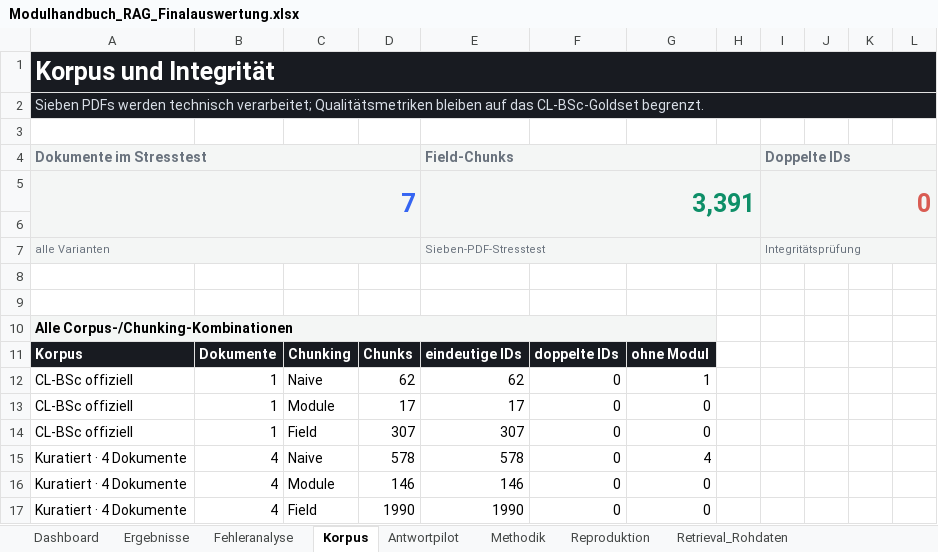
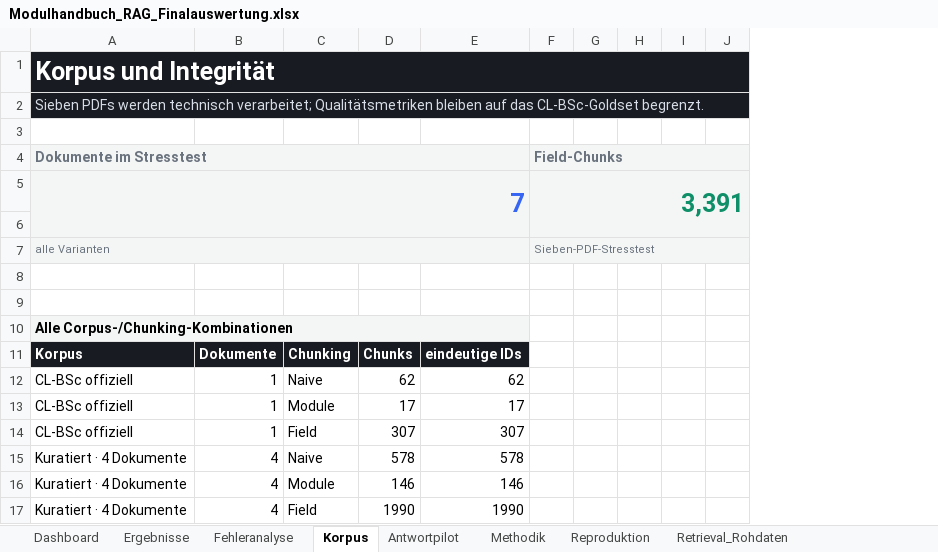
Before and after one commit to tiryakiselvi/modulehandbook-rag, an Excel workbook: deliverables/Modulhandbuch_RAG_Finalauswertung.xlsx, sheet Korpus, drawn as a sheet; only a part is shown; values as stored, in another font and other column widths than the file's, no borders; charts and pictures not drawn; removed rows and columns are numbered as before the commit, all else as after; the diff names each change by its address in the sheet, - before the commit and + after, or states it on an @@ line.

```diff
--- a/deliverables/Modulhandbuch_RAG_Finalauswertung.xlsx (sheet Korpus)
+++ b/deliverables/Modulhandbuch_RAG_Finalauswertung.xlsx (sheet Korpus)
-column F, rows 11-17: doppelte IDs | 0 | 0 | 0 | 0 | 0 | 0
-column G, rows 11-17: ohne Modul | 1 | 0 | 0 | 4 | 0 | 0
+column F (Field-Chunks), rows 5-7: 3,391 |  | Sieben-PDF-Stresstest
+column G, empty
-column K, empty
-column L, empty
-A4:D4 merged
+A4:E4 merged
-E4: Field-Chunks
+E4: (empty)
-E4:H4 merged
-I4: Doppelte IDs
+I4: (empty)
-I4:L4 merged
-A5:D6 merged
+A5:E6 merged
-E5: 3,391
+E5: (empty)
-E5:H6 merged
-I5: 0
+I5: (empty)
-I5:L6 merged
-A7:D7 merged
+A7:E7 merged
-E7: Sieben-PDF-Stresstest
+E7: (empty)
-E7:H7 merged
-I7: Integritätsprüfung
+I7: (empty)
-I7:L7 merged
```
Also changed, not shown: sheet PerQuery_Rohdaten, sheet Fehleranalyse, sheet Integritaet_Rohdaten, sheet Reproduktion, sheet Retrieval_Rohdaten, sheet Antwortpilot, other sheet tabs, charts or pictures, 1 other file.
